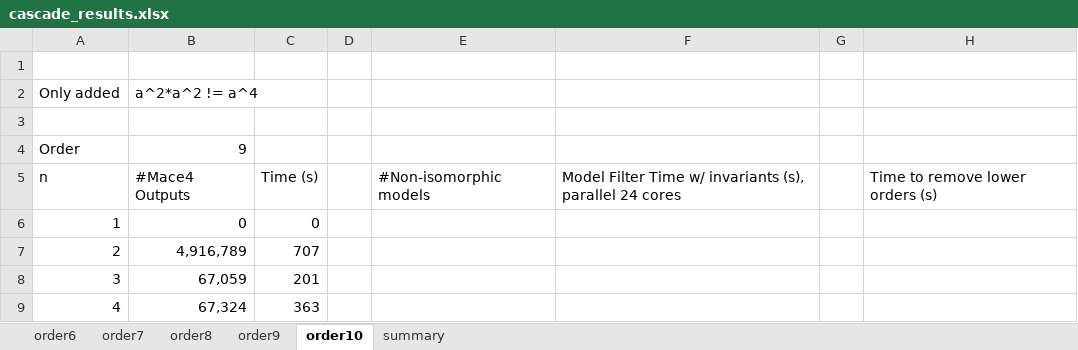
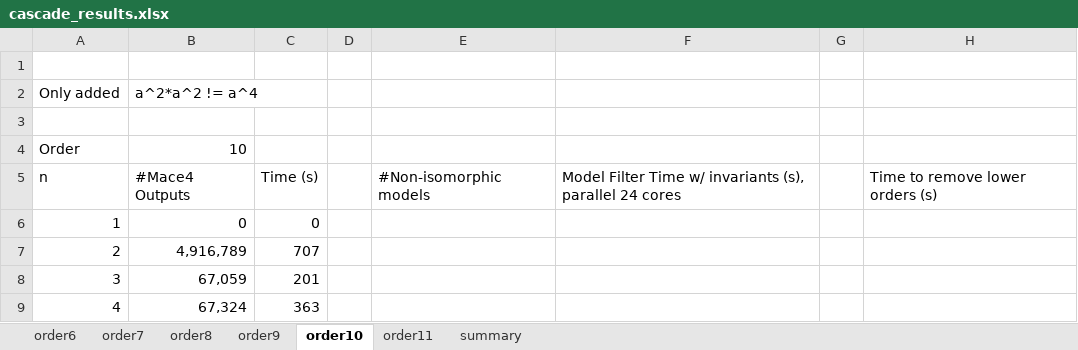
Before and after one commit to ChoiwahChow/misc, an Excel workbook: cascade/cascade_results.xlsx, sheet order10, drawn as a sheet; only a part is shown; values as stored, in another font and other column widths than the file's, no borders; the diff names each change by its address in the sheet, - before the commit and + after, or states it on an @@ line.

Commit message:
order 11 results

```diff
--- a/cascade/cascade_results.xlsx (sheet order10)
+++ b/cascade/cascade_results.xlsx (sheet order10)
+sheet tab: order11
-B4 (a^2*a^2 != a^4): 9
+B4 (a^2*a^2 != a^4): 10
```
Also changed, not shown: sheet summary, sheet order9, sheet order8.
